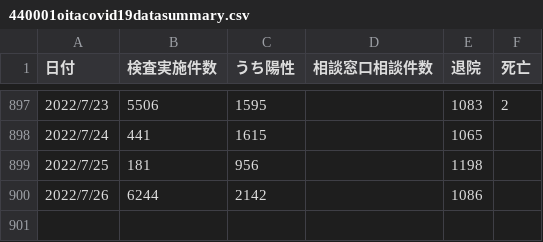
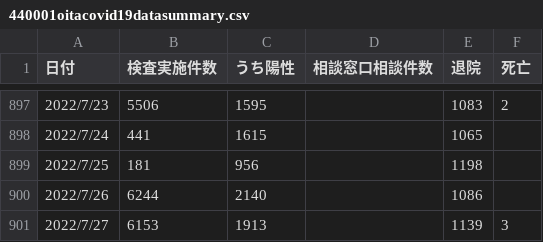
Before and after one commit to covid19-oita/data, a CSV file: csv/440001oitacovid19datasummary.csv, drawn as a sheet; only a part is shown, gaps mark what is left out.

```diff
--- a/csv/440001oitacovid19datasummary.csv
+++ b/csv/440001oitacovid19datasummary.csv
@@ -899,2 +899,3 @@
 2022/7/25,181,956,,1198,
-2022/7/26,6244,2142,,1086,
+2022/7/26,6244,2140,,1086,
+2022/7/27,6153,1913,,1139,3
```
Also changed, not shown: csv/440001oitacovid19finamount.csv, csv/440001oitacovid19finnumber.csv, 2 other files.
